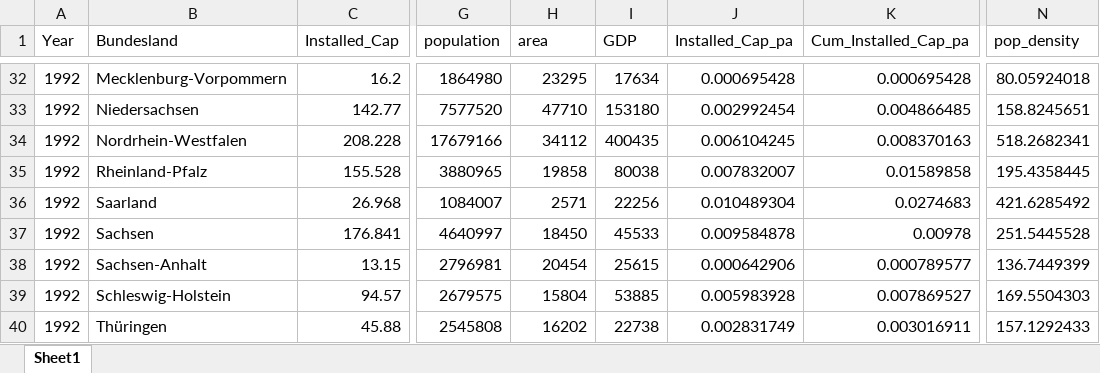
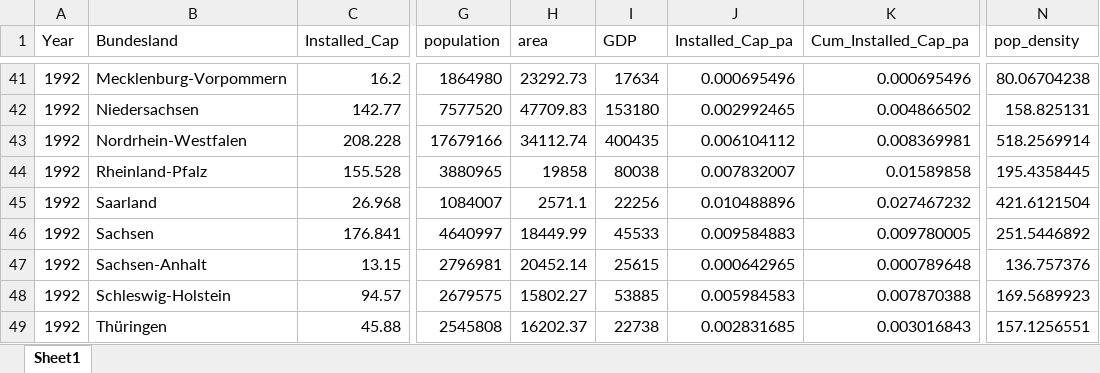
Before and after one commit to eckmanna/big_data_policy_2020, an Excel workbook: course_project/data/cum_and_ann_installed_cap_bundesland.xlsx, sheet Sheet1, drawn as a sheet; only a part is shown, gaps mark what is left out; values as stored, in another font and other column widths than the file's, no borders; addresses are those after the commit; the diff covers the shown part only; the diff names each change by its address in the sheet, - before the commit and + after, or states it on an @@ line.

```diff
--- a/course_project/data/cum_and_ann_installed_cap_bundesland.xlsx (sheet Sheet1)
+++ b/course_project/data/cum_and_ann_installed_cap_bundesland.xlsx (sheet Sheet1)
-H41 (area): 23295
+H41 (area): 23292.73
-J41 (Installed_Cap_pa): 0.000695428
+J41 (Installed_Cap_pa): 0.000695496
-K41 (Cum_Installed_Cap_pa): 0.000695428
+K41 (Cum_Installed_Cap_pa): 0.000695496
-N41 (pop_density): 80.05924018
+N41 (pop_density): 80.06704238
-H42 (area): 47710
+H42 (area): 47709.83
-J42 (Installed_Cap_pa): 0.002992454
+J42 (Installed_Cap_pa): 0.002992465
-K42 (Cum_Installed_Cap_pa): 0.004866485
+K42 (Cum_Installed_Cap_pa): 0.004866502
-N42 (pop_density): 158.8245651
+N42 (pop_density): 158.825131
-H43 (area): 34112
+H43 (area): 34112.74
-J43 (Installed_Cap_pa): 0.006104245
+J43 (Installed_Cap_pa): 0.006104112
-K43 (Cum_Installed_Cap_pa): 0.008370163
+K43 (Cum_Installed_Cap_pa): 0.008369981
-N43 (pop_density): 518.2682341
+N43 (pop_density): 518.2569914
-H45 (area): 2571
+H45 (area): 2571.1
-J45 (Installed_Cap_pa): 0.010489304
+J45 (Installed_Cap_pa): 0.010488896
-K45 (Cum_Installed_Cap_pa): 0.0274683
+K45 (Cum_Installed_Cap_pa): 0.027467232
-N45 (pop_density): 421.6285492
+N45 (pop_density): 421.6121504
-H46 (area): 18450
+H46 (area): 18449.99
-J46 (Installed_Cap_pa): 0.009584878
+J46 (Installed_Cap_pa): 0.009584883
-K46 (Cum_Installed_Cap_pa): 0.00978
+K46 (Cum_Installed_Cap_pa): 0.009780005
-N46 (pop_density): 251.5445528
+N46 (pop_density): 251.5446892
-H47 (area): 20454
+H47 (area): 20452.14
-J47 (Installed_Cap_pa): 0.000642906
+J47 (Installed_Cap_pa): 0.000642965
-K47 (Cum_Installed_Cap_pa): 0.000789577
+K47 (Cum_Installed_Cap_pa): 0.000789648
-N47 (pop_density): 136.7449399
+N47 (pop_density): 136.757376
-H48 (area): 15804
+H48 (area): 15802.27
-J48 (Installed_Cap_pa): 0.005983928
+J48 (Installed_Cap_pa): 0.005984583
-K48 (Cum_Installed_Cap_pa): 0.007869527
+K48 (Cum_Installed_Cap_pa): 0.007870388
-N48 (pop_density): 169.5504303
+N48 (pop_density): 169.5689923
-H49 (area): 16202
+H49 (area): 16202.37
-J49 (Installed_Cap_pa): 0.002831749
+J49 (Installed_Cap_pa): 0.002831685
-K49 (Cum_Installed_Cap_pa): 0.003016911
+K49 (Cum_Installed_Cap_pa): 0.003016843
-N49 (pop_density): 157.1292433
+N49 (pop_density): 157.1256551
```
Also changed, not shown: 9 added rows and 1784 edited cells elsewhere in this sheet, formulas that keep their value, course_project/data/cum_and_ann_installed_cap_bundesland_shift.xlsx.
